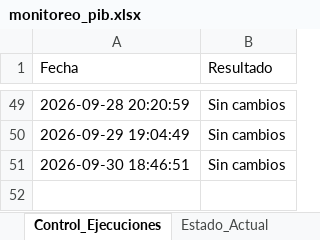
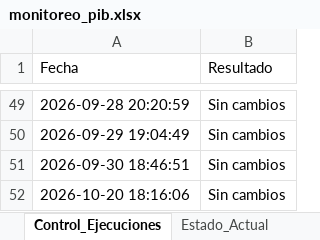
Before and after one commit to armendarizantonio14-oss/monitor-inegi-pib, an Excel workbook: monitoreo_pib.xlsx, sheet Control_Ejecuciones, drawn as a sheet; only a part is shown, gaps mark what is left out; values as stored, in another font and other column widths than the file's, no borders; the diff names each change by its address in the sheet, - before the commit and + after, or states it on an @@ line.

```diff
--- a/monitoreo_pib.xlsx (sheet Control_Ejecuciones)
+++ b/monitoreo_pib.xlsx (sheet Control_Ejecuciones)
+row 52: 2026-10-20 18:16:06 | Sin cambios
```
